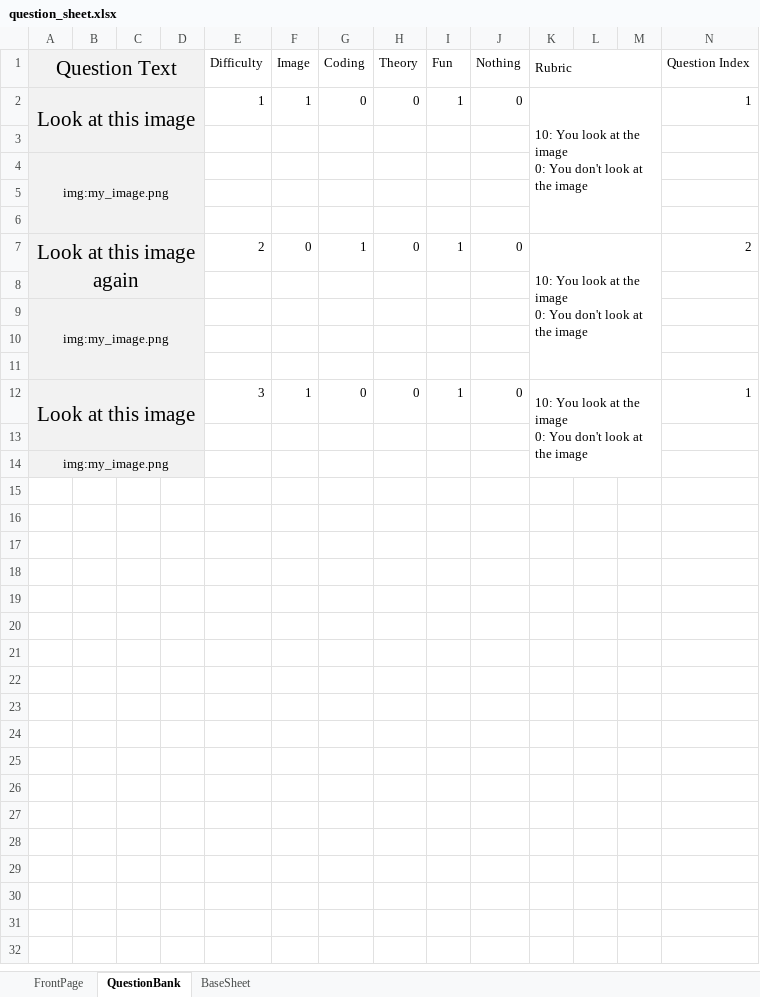
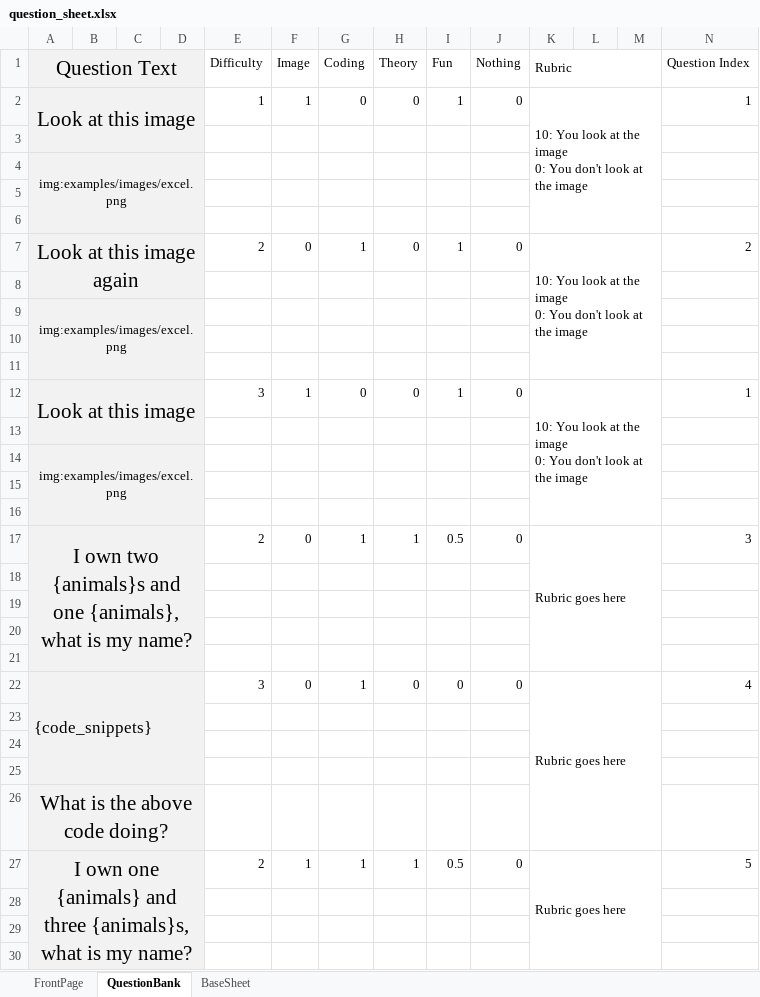
Before and after one commit to Monash-FoA/sheet-generator, an Excel workbook: examples/question_sheet.xlsx, sheet QuestionBank, drawn as a sheet; only a part is shown; values as stored, in another font and other column widths than the file's, no borders; conditional formats not drawn; the diff covers the shown part only; the diff names each change by its address in the sheet, - before the commit and + after, or states it on an @@ line.

Commit message:
Add some more example info.

```diff
--- a/examples/question_sheet.xlsx (sheet QuestionBank)
+++ b/examples/question_sheet.xlsx (sheet QuestionBank)
-A4 (Question Text): img:my_image.png
+A4 (Question Text): img:examples/images/excel.png
-A9 (Question Text): img:my_image.png
+A9 (Question Text): img:examples/images/excel.png
-A14 (Question Text): img:my_image.png
+A14 (Question Text): img:examples/images/excel.png
+row 15: (empty)
+row 16: (empty)
+row 17: I own two {animals}s and one {animals}, what is my name? |  |  |  | 2 | 0 | 1 | 1 | 0.5 | 0 | Rubric goes here |  |  | 3
+row 18: (empty)
+row 19: (empty)
+row 20: (empty)
+row 21: (empty)
+row 22: {code_snippets} |  |  |  | 3 | 0 | 1 | 0 | 0 | 0 | Rubric goes here |  |  | 4
+row 23: (empty)
+row 24: (empty)
+row 25: (empty)
+row 26: What is the above code doing?
+row 27: I own one {animals} and three {animals}s, what is my name? |  |  |  | 2 | 1 | 1 | 1 | 0.5 | 0 | Rubric goes here |  |  | 5
+row 28: (empty)
+row 29: (empty)
+row 30: (empty)
```
Also changed, not shown: 9 added rows elsewhere in this sheet, 5 other files.
